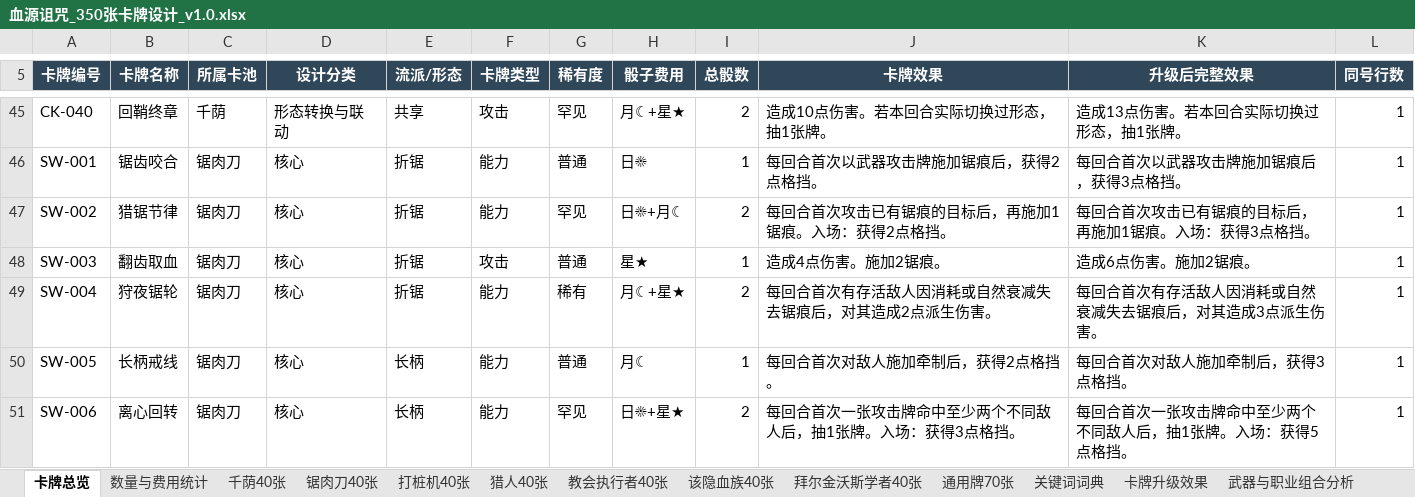
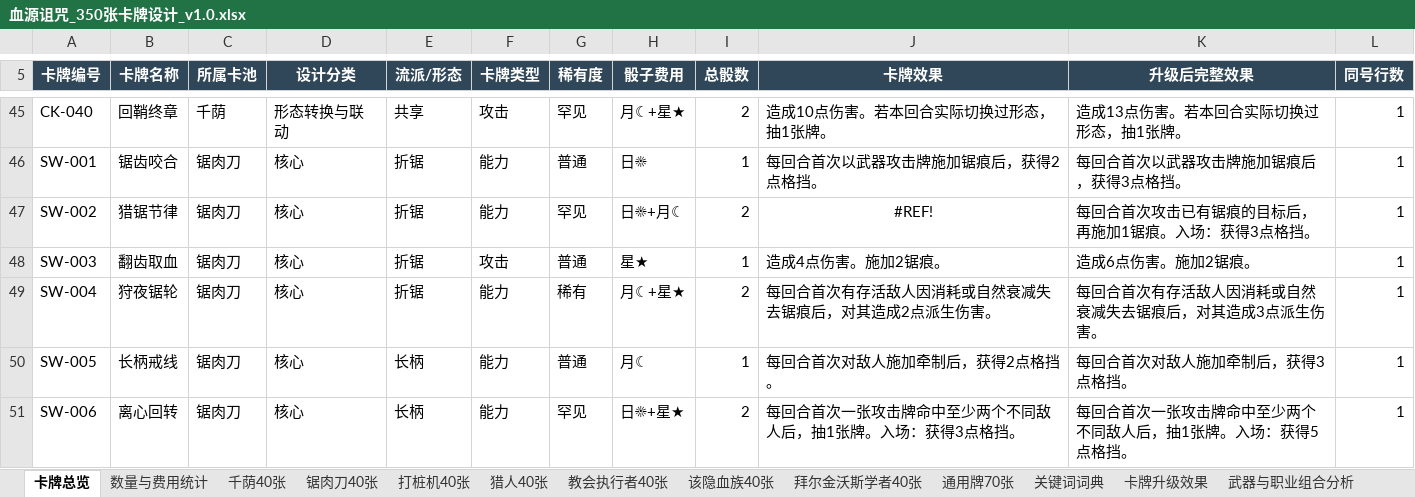
Before and after one commit to johnwhilb/dice, an Excel workbook: 策划/卡牌/血源诅咒_350张卡牌设计_v1.0.xlsx, sheet 卡牌总览, drawn as a sheet; only a part is shown, gaps mark what is left out; values as stored, in another font and other column widths than the file's, no borders; conditional formats and table styles not drawn; the diff names each change by its address in the sheet, - before the commit and + after, or states it on an @@ line.

```diff
--- a/策划/卡牌/血源诅咒_350张卡牌设计_v1.0.xlsx (sheet 卡牌总览)
+++ b/策划/卡牌/血源诅咒_350张卡牌设计_v1.0.xlsx (sheet 卡牌总览)
-J47 (卡牌效果): 每回合首次攻击已有锯痕的目标后，再施加1锯痕。入场：获得2点格挡。
+J47 (卡牌效果): #REF!
-J47 alignment: left
+J47 alignment: center
```
Also changed, not shown: formulas that keep their value, 8 other files.
